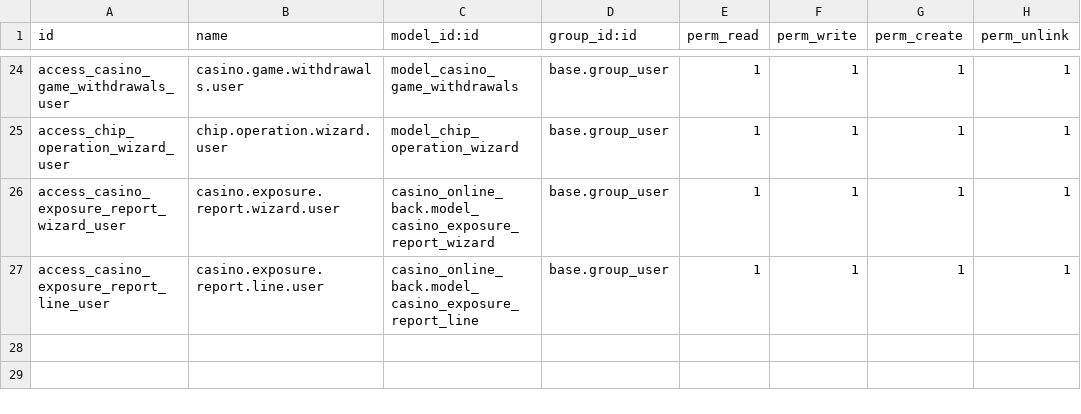
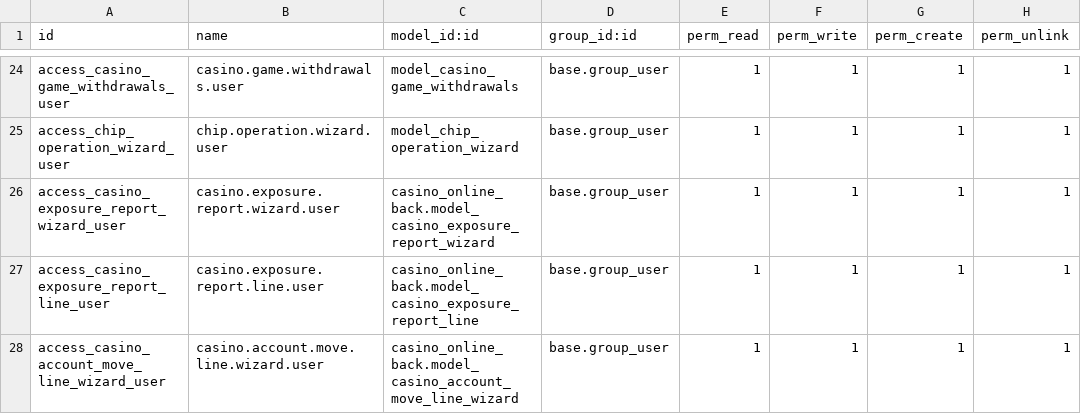
Before and after one commit to devman-dev/devman-addons, a CSV file: casino_online_back/security/ir.model.access.csv, drawn as a sheet; only a part is shown, gaps mark what is left out; the diff names each change by its address in the sheet, - before the commit and + after, or states it on an @@ line.

Commit message:
[UPD] Se agrega wizart con filtro por rango de fechas y jugador a reporte Corriente Corriente Casino

```diff
--- a/casino_online_back/security/ir.model.access.csv
+++ b/casino_online_back/security/ir.model.access.csv
+row 28: access_casino_account_move_line_wizard_user | casino.account.move.line.wizard.user | casino_online_back.model_casino_account_move_line_wizard | base.group_user | 1 | 1 | 1 | 1
```
Also changed, not shown: 5 other files.
